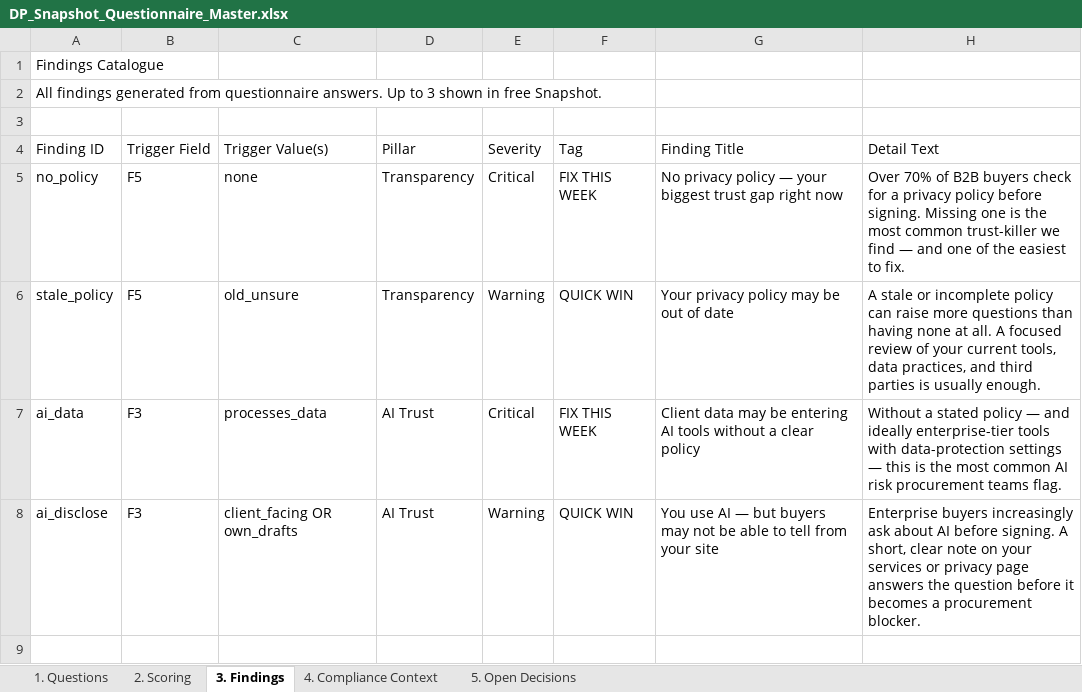
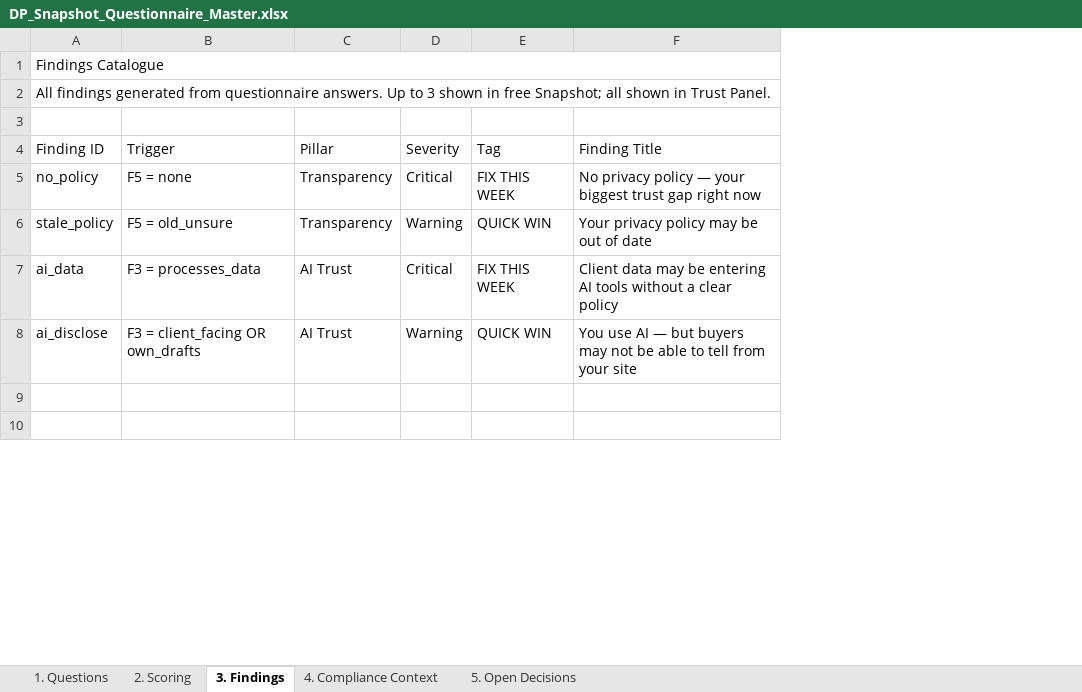
Before and after one commit to toni20011/data-pilots-web, an Excel workbook: docs/DP_Snapshot_Questionnaire_Master.xlsx, sheet 3. Findings, drawn as a sheet; only a part is shown; values as stored, in another font and other column widths than the file's, no cell formats; removed rows and columns are numbered as before the commit, all else as after; the diff covers the shown part only; the diff names each change by its address in the sheet, - before the commit and + after, or states it on an @@ line.

```diff
--- a/docs/DP_Snapshot_Questionnaire_Master.xlsx (sheet 3. Findings)
+++ b/docs/DP_Snapshot_Questionnaire_Master.xlsx (sheet 3. Findings)
-column B (Trigger Field), rows 5-8: F5 | F5 | F3 | F3
-column C (Trigger Value(s)), rows 5-8: none | old_unsure | processes_data | client_facing OR own_drafts
+column B (Trigger), rows 5-8: F5 = none | F5 = old_unsure | F3 = processes_data | F3 = client_facing OR own_drafts
-column H (Detail Text), rows 5-8: Over 70% of B2B buyers check for a privacy policy before signing. Missing one is the most common trust-killer we find — and one of the easiest to fix. | A stale or incomplete policy can raise more questions than having none at all. A focused review of your current tools, data practices, and third parties is usually enough. | Without a stated policy — and ideally enterprise-tier tools with data-protection settings — this is the most common AI risk procurement teams flag. | Enterprise buyers increasingly ask about AI before signing. A short, clear note on your services or privacy page answers the question before it becomes a procurement blocker.
+A1:F1 merged
-A2 (Finding ID): …in free Snapshot.
+A2 (Finding ID): …in free Snapshot; all shown in Trust Panel.
+A2:F2 merged
+row 10: (empty)
```
Also changed, not shown: 11 edited cells and merged cells elsewhere in this sheet, sheet 1. Questions, sheet 2. Scoring, sheet 5. Open Decisions, sheet 4. Compliance Context, cell formats, 1 other file.
